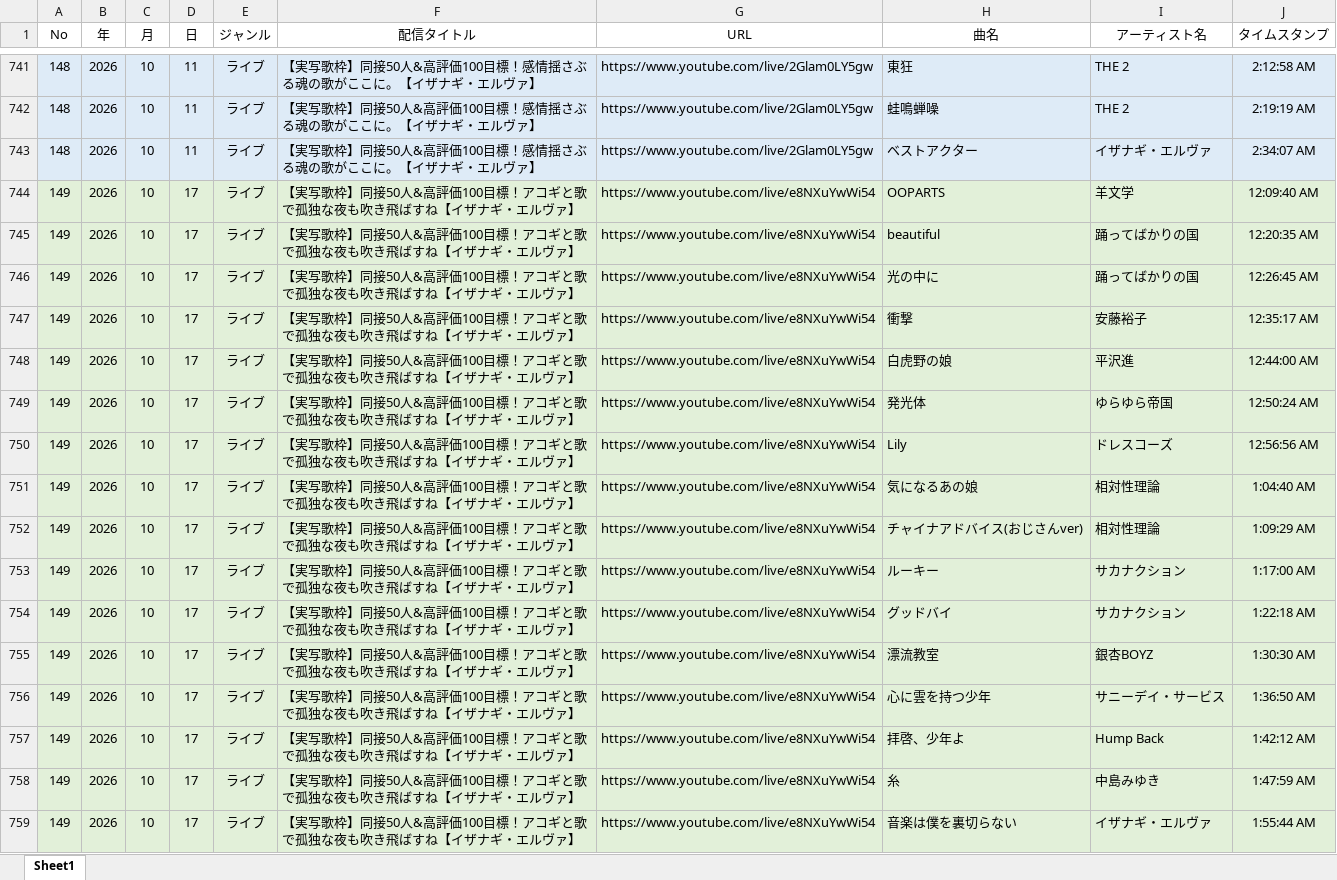
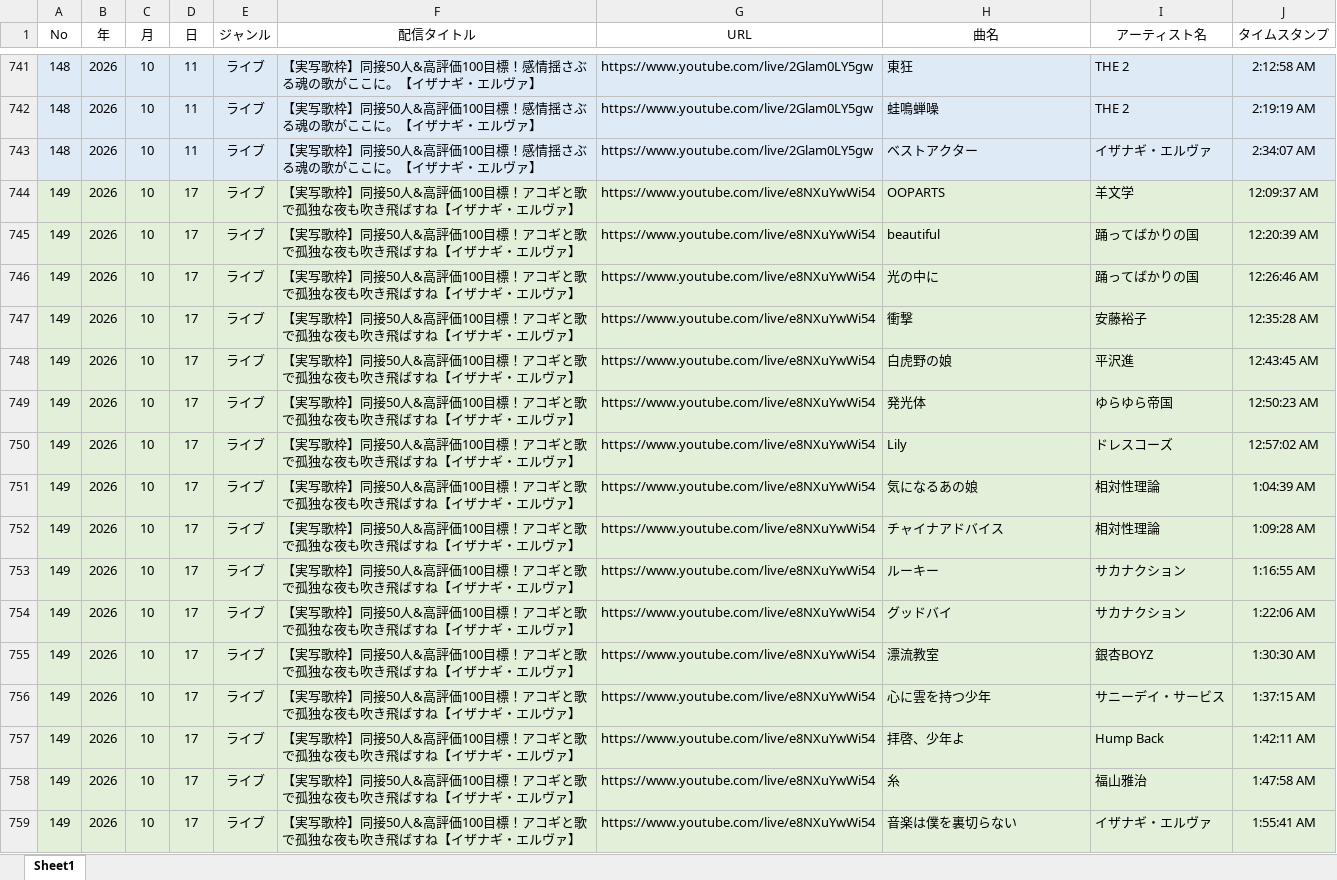
Before and after one commit to chikuwamild/nagi-archives, an Excel workbook: songs_data.xlsx, sheet Sheet1, drawn as a sheet; only a part is shown, gaps mark what is left out; values as stored, in another font and other column widths than the file's, no borders; the diff names each change by its address in the sheet, - before the commit and + after, or states it on an @@ line.

Commit message:
Add files via upload

```diff
--- a/songs_data.xlsx (sheet Sheet1)
+++ b/songs_data.xlsx (sheet Sheet1)
-J744 (タイムスタンプ): 12:09:40 AM
+J744 (タイムスタンプ): 12:09:37 AM
-J745 (タイムスタンプ): 12:20:35 AM
+J745 (タイムスタンプ): 12:20:39 AM
-J746 (タイムスタンプ): 12:26:45 AM
+J746 (タイムスタンプ): 12:26:46 AM
-J747 (タイムスタンプ): 12:35:17 AM
+J747 (タイムスタンプ): 12:35:28 AM
-J748 (タイムスタンプ): 12:44:00 AM
+J748 (タイムスタンプ): 12:43:45 AM
-J749 (タイムスタンプ): 12:50:24 AM
+J749 (タイムスタンプ): 12:50:23 AM
-J750 (タイムスタンプ): 12:56:56 AM
+J750 (タイムスタンプ): 12:57:02 AM
-J751 (タイムスタンプ): 1:04:40 AM
+J751 (タイムスタンプ): 1:04:39 AM
-H752 (曲名): チャイナアドバイス(おじさんver)
+H752 (曲名): チャイナアドバイス
-J752 (タイムスタンプ): 1:09:29 AM
+J752 (タイムスタンプ): 1:09:28 AM
-J753 (タイムスタンプ): 1:17:00 AM
+J753 (タイムスタンプ): 1:16:55 AM
-J754 (タイムスタンプ): 1:22:18 AM
+J754 (タイムスタンプ): 1:22:06 AM
-J756 (タイムスタンプ): 1:36:50 AM
+J756 (タイムスタンプ): 1:37:15 AM
-J757 (タイムスタンプ): 1:42:12 AM
+J757 (タイムスタンプ): 1:42:11 AM
-I758 (アーティスト名): 中島みゆき
+I758 (アーティスト名): 福山雅治
-J758 (タイムスタンプ): 1:47:59 AM
+J758 (タイムスタンプ): 1:47:58 AM
-J759 (タイムスタンプ): 1:55:44 AM
+J759 (タイムスタンプ): 1:55:41 AM
```
